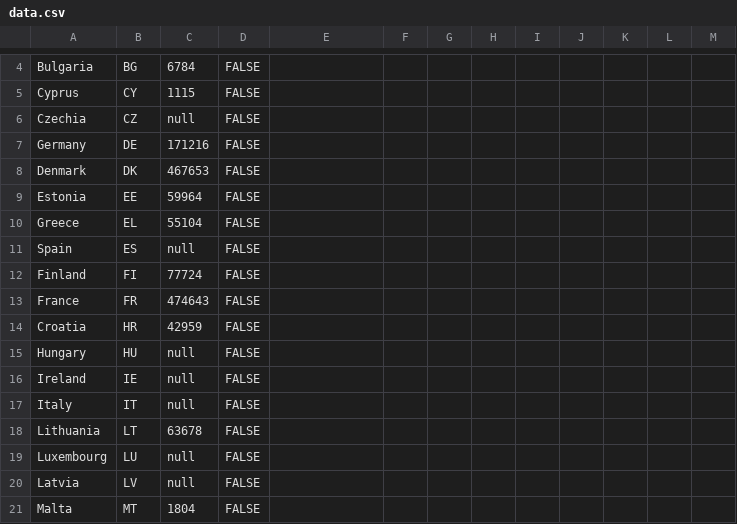
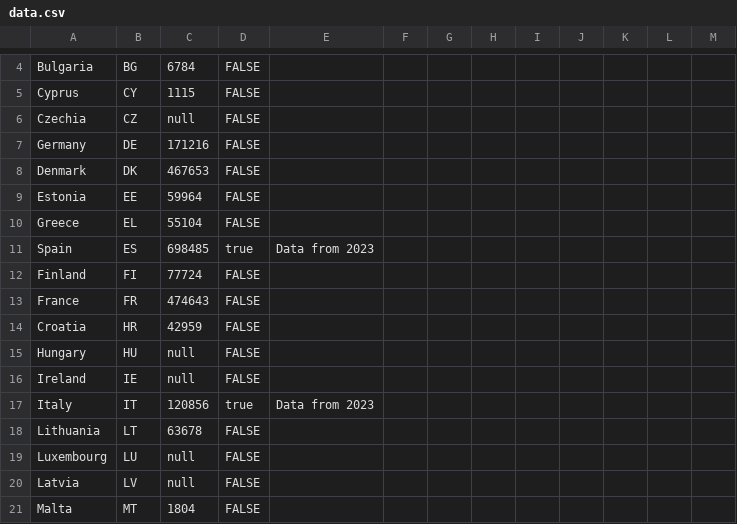
Before and after one commit to EuranetPlus/map-fisheries-catches, a CSV file: static/data/thematic/data.csv, drawn as a sheet; only a part is shown, gaps mark what is left out.

Commit message:
Update data.csv

```diff
--- a/static/data/thematic/data.csv
+++ b/static/data/thematic/data.csv
@@ -10,3 +10,3 @@ Estonia,EE,59964,FALSE,,,,,,,,,
 Greece,EL,55104,FALSE,,,,,,,,,
-Spain,ES,null,FALSE,,,,,,,,,
+Spain,ES,698485,true,Data from 2023,,,,,,,,
 Finland,FI,77724,FALSE,,,,,,,,,
@@ -16,3 +16,3 @@ Hungary,HU,null,FALSE,,,,,,,,,
 Ireland,IE,null,FALSE,,,,,,,,,
-Italy,IT,null,FALSE,,,,,,,,,
+Italy,IT,120856,true,Data from 2023,,,,,,,,
 Lithuania,LT,63678,FALSE,,,,,,,,,
```
